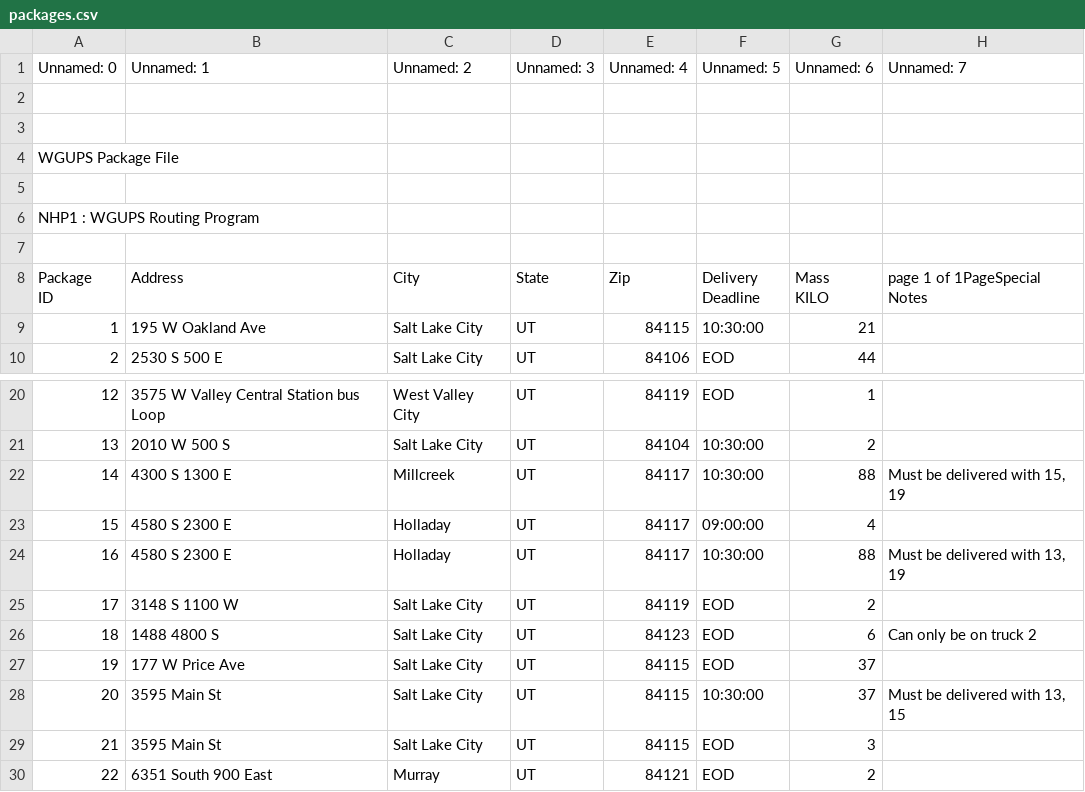
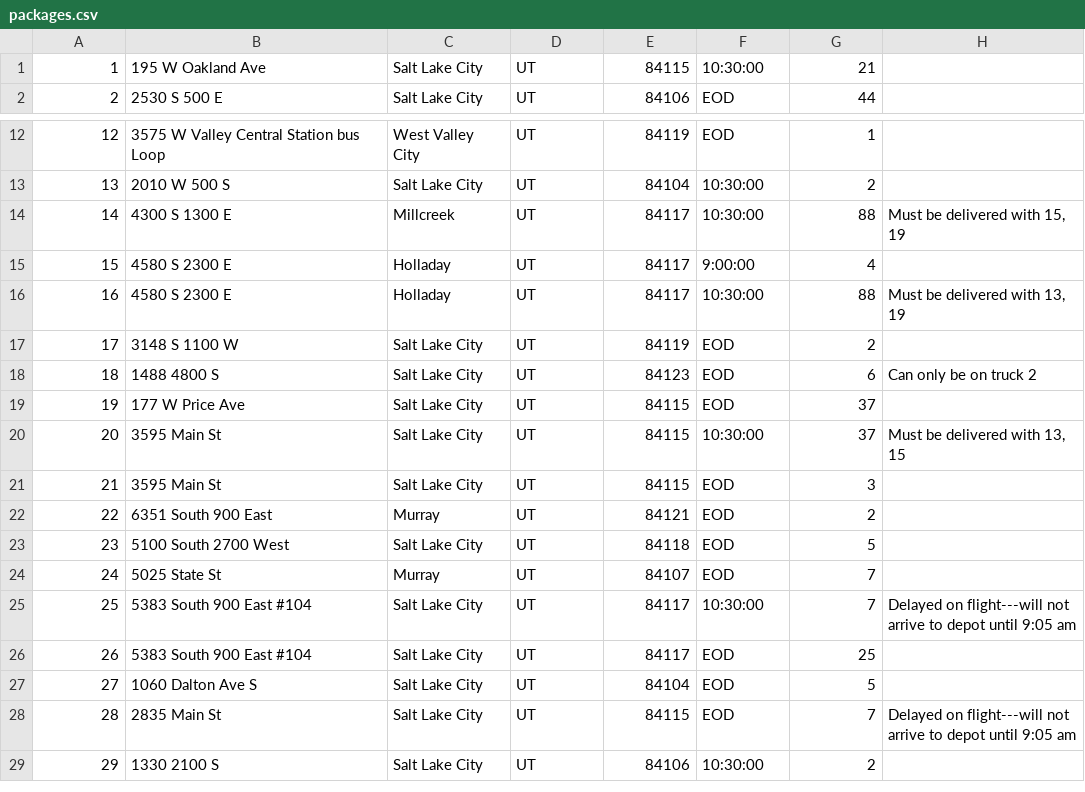
Before and after one commit to JacobiClark/Package-Delivery-System, a CSV file: assets/csv/packages.csv, drawn as a sheet; only a part is shown, gaps mark what is left out; the shorter side is filled out with more unchanged rows.

```diff
--- a/assets/csv/packages.csv
+++ b/assets/csv/packages.csv
@@ -1,12 +1 @@
-Unnamed: 0,Unnamed: 1,Unnamed: 2,Unnamed: 3,Unnamed: 4,Unnamed: 5,Unnamed: 6,Unnamed: 7
-,,,,,,,
-,,,,,,,
-WGUPS Package File,,,,,,,
-,,,,,,,
-NHP1 : WGUPS Routing Program,,,,,,,
-,,,,,,,
-"Package
-ID",Address,City ,State,Zip,"Delivery
-Deadline","Mass
-KILO",page 1 of 1PageSpecial Notes
 1,195 W Oakland Ave,Salt Lake City,UT,84115,10:30:00,21,
@@ -25,3 +14,3 @@ KILO",page 1 of 1PageSpecial Notes
 14,4300 S 1300 E,Millcreek,UT,84117,10:30:00,88,"Must be delivered with 15, 19"
-15,4580 S 2300 E,Holladay,UT,84117,09:00:00,4,
+15,4580 S 2300 E,Holladay,UT,84117,9:00:00,4,
 16,4580 S 2300 E,Holladay,UT,84117,10:30:00,88,"Must be delivered with 13, 19"
```
Also changed, not shown: 4 other files.
